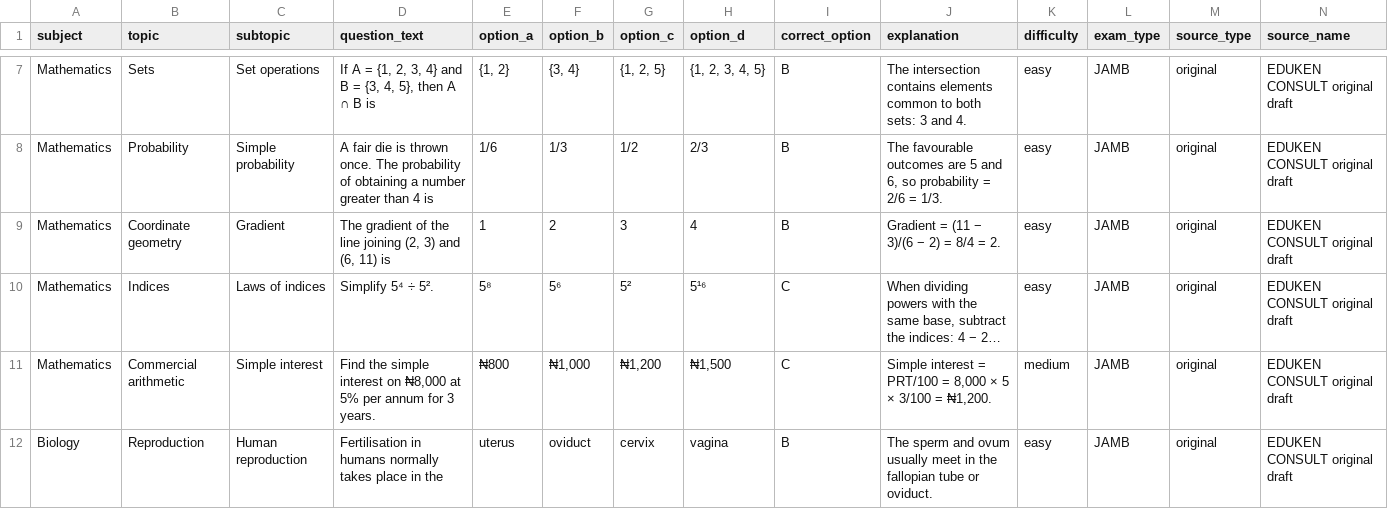
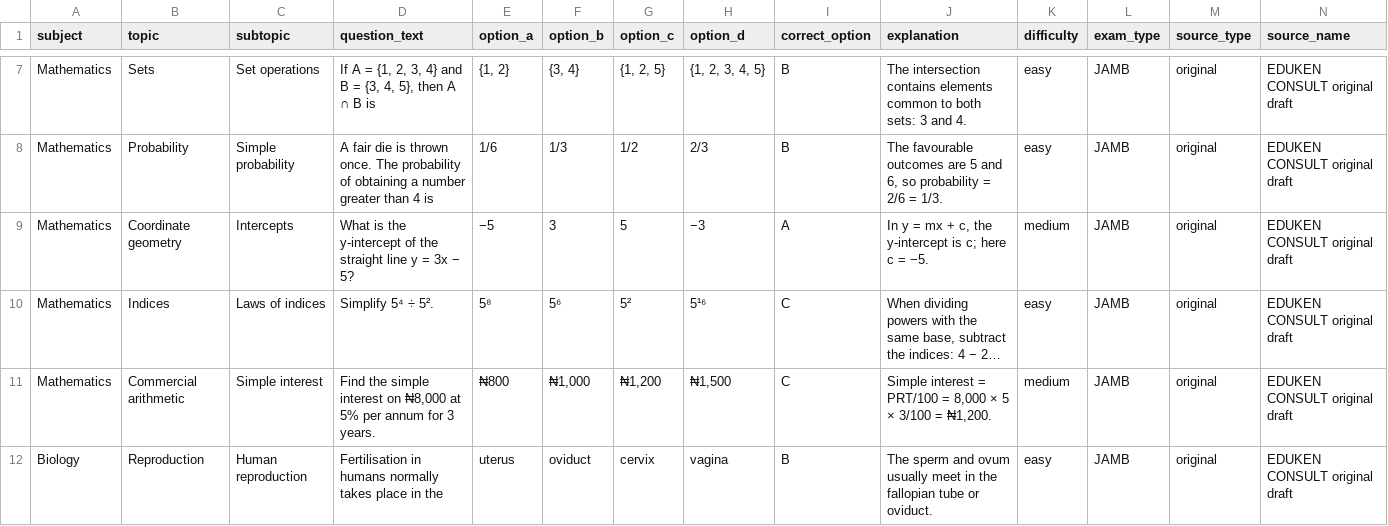
Before and after one commit to timmyjoe385-netizen/EDUKEN-CONSULT-, a CSV file: content/cbt/original-batch-40-40-questions.csv, drawn as a sheet; only a part is shown, gaps mark what is left out; long unchanged cells end in …; the diff names each change by its address in the sheet, - before the commit and + after, or states it on an @@ line.

Commit message:
Replace repeated gradient item in CBT batch 40

```diff
--- a/content/cbt/original-batch-40-40-questions.csv
+++ b/content/cbt/original-batch-40-40-questions.csv
-C9 (subtopic): Gradient
+C9 (subtopic): Intercepts
-D9 (question_text): The gradient of the line joining (2, 3) and (6, 11) is
+D9 (question_text): What is the y-intercept of the straight line y = 3x − 5?
-E9 (option_a): 1
+E9 (option_a): −5
-F9 (option_b): 2
+F9 (option_b): 3
-G9 (option_c): 3
+G9 (option_c): 5
-H9 (option_d): 4
+H9 (option_d): −3
-I9 (correct_option): B
+I9 (correct_option): A
-J9 (explanation): Gradient = (11 − 3)/(6 − 2) = 8/4 = 2.
+J9 (explanation): In y = mx + c, the y-intercept is c; here c = −5.
-K9 (difficulty): easy
+K9 (difficulty): medium
```
